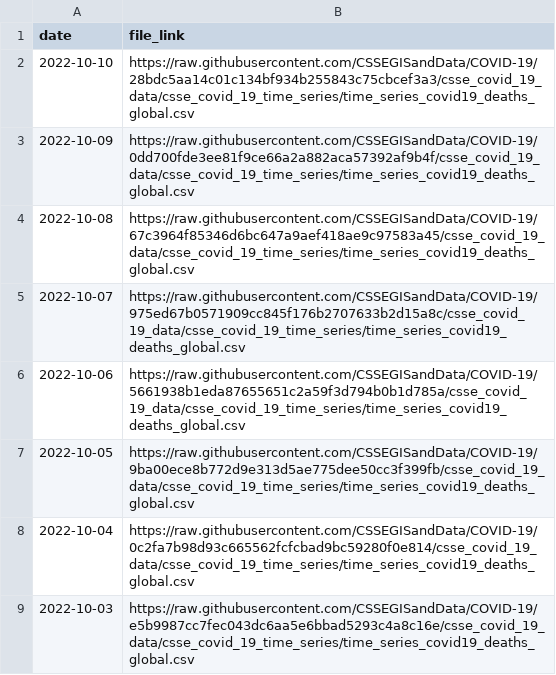
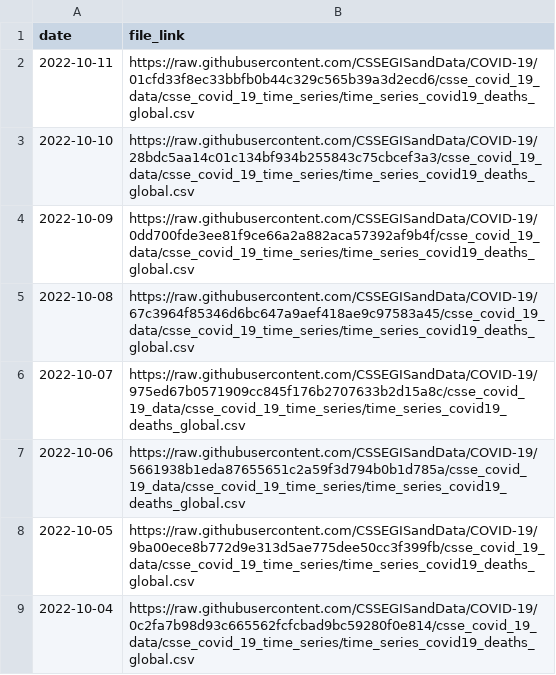
Before and after one commit to reichlab/covidData, a CSV file: data/jhu_global_deaths_data_links.csv, drawn as a sheet; only a part is shown; the shorter side is filled out with more unchanged rows.

```diff
--- a/data/jhu_global_deaths_data_links.csv
+++ b/data/jhu_global_deaths_data_links.csv
@@ -1,2 +1,3 @@
 "date","file_link"
+2022-10-11,"https://raw.githubusercontent.com/CSSEGISandData/COVID-19/01cfd33f8ec33bbfb0b44c329c565b39a3d2ecd6/csse_covid_19_data/csse_covid_19_time_series/time_series_covid19_deaths_global.csv"
 2022-10-10,"https://raw.githubusercontent.com/CSSEGISandData/COVID-19/28bdc5aa14c01c134bf934b255843c75cbcef3a3/csse_covid_19_data/csse_covid_19_time_series/time_series_covid19_deaths_global.csv"
```
Also changed, not shown: data/jhu_global_cases_data_links.csv, data/jhu_us_cases_data_links.csv, 1 other file.
